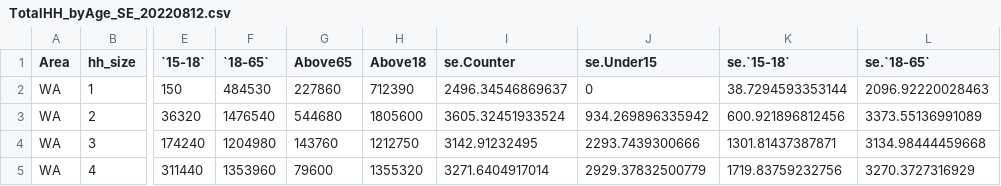
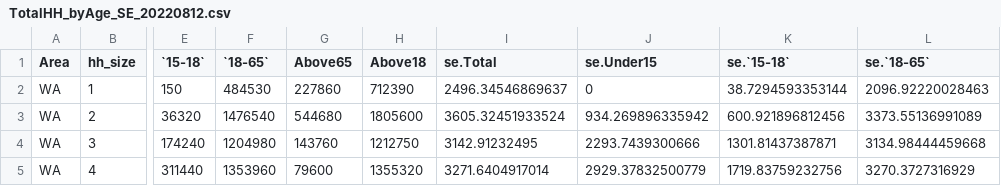
Before and after one commit to jlgodwin/DSSG-IPUMS, a CSV file: Tables/TotalHH_byAge_SE_20220812.csv, drawn as a sheet; only a part is shown, gaps mark what is left out; the diff names each change by its address in the sheet, - before the commit and + after, or states it on an @@ line.

Commit message:
Fixed column names in svyby output with multiple vars

```diff
--- a/Tables/TotalHH_byAge_SE_20220812.csv
+++ b/Tables/TotalHH_byAge_SE_20220812.csv
-I1: se.Counter
+I1: se.Total
```
